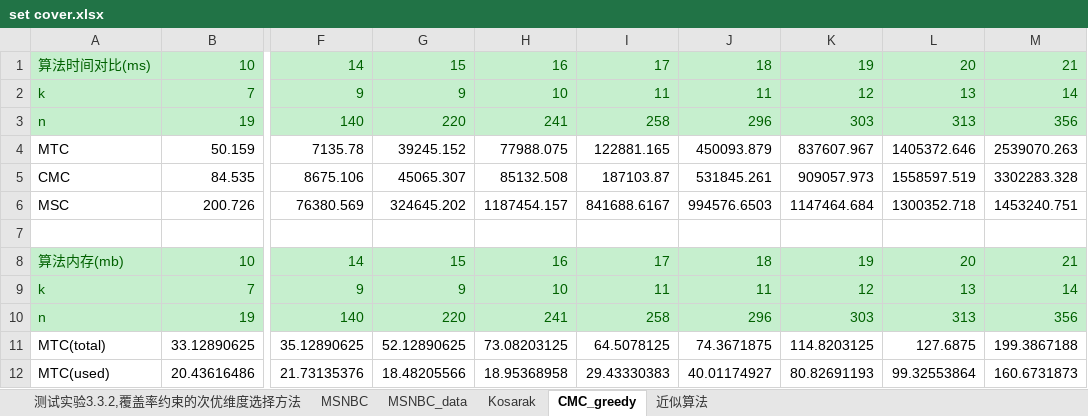
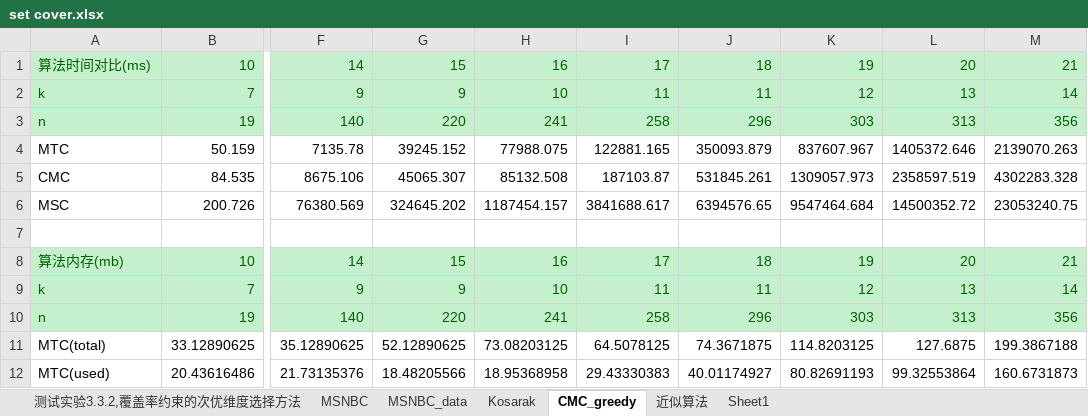
Before and after one commit to solacat/graduate_experiment, an Excel workbook: experiment_result/set cover.xlsx, sheet CMC_greedy, drawn as a sheet; only a part is shown, gaps mark what is left out; values as stored, in another font and other column widths than the file's, no borders; charts and pictures not drawn; the diff names each change by its address in the sheet, - before the commit and + after, or states it on an @@ line.

```diff
--- a/experiment_result/set cover.xlsx (sheet CMC_greedy)
+++ b/experiment_result/set cover.xlsx (sheet CMC_greedy)
+sheet tab: Sheet1
-J4: 450093.879
+J4: 350093.879
-M4: 2539070.263
+M4: 2139070.263
-K5: 909057.973
+K5: 1309057.973
-L5: 1558597.519
+L5: 2358597.519
-M5: 3302283.328
+M5: 4302283.328
-I6: 841688.6167
+I6: 3841688.617
-J6: 994576.6503
+J6: 6394576.65
-K6: 1147464.684
+K6: 9547464.684
-L6: 1300352.718
+L6: 14500352.72
-M6: 1453240.751
+M6: 23053240.75
```
Also changed, not shown: sheet MSNBC, sheet MSNBC_data, charts or pictures, 6 other files.
